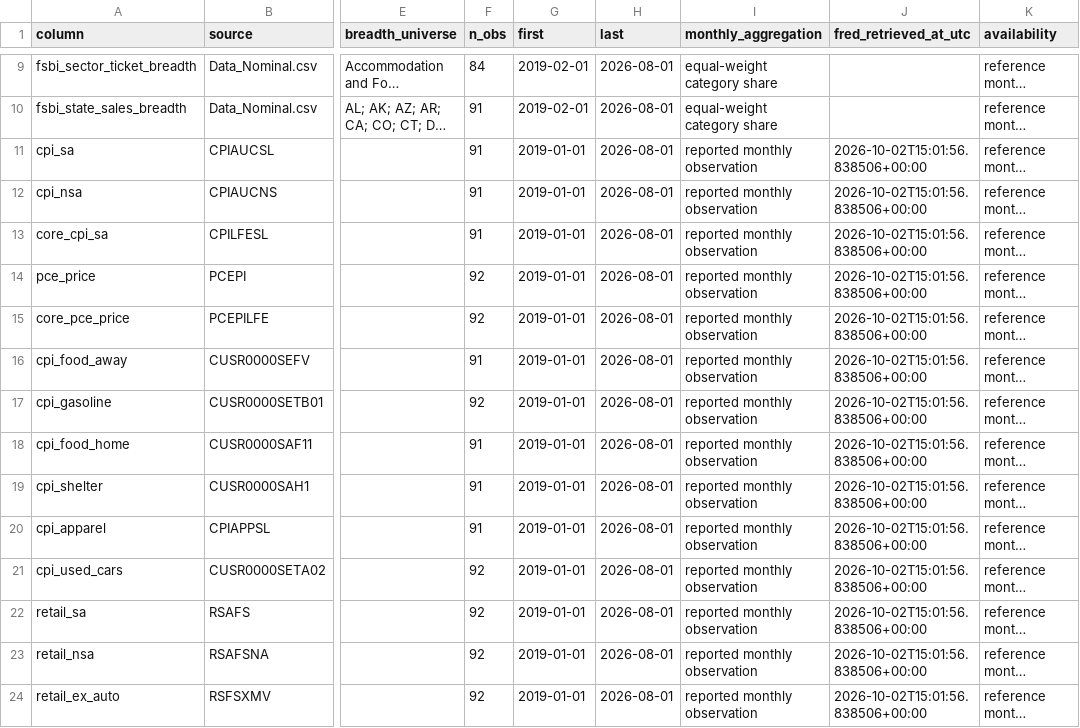
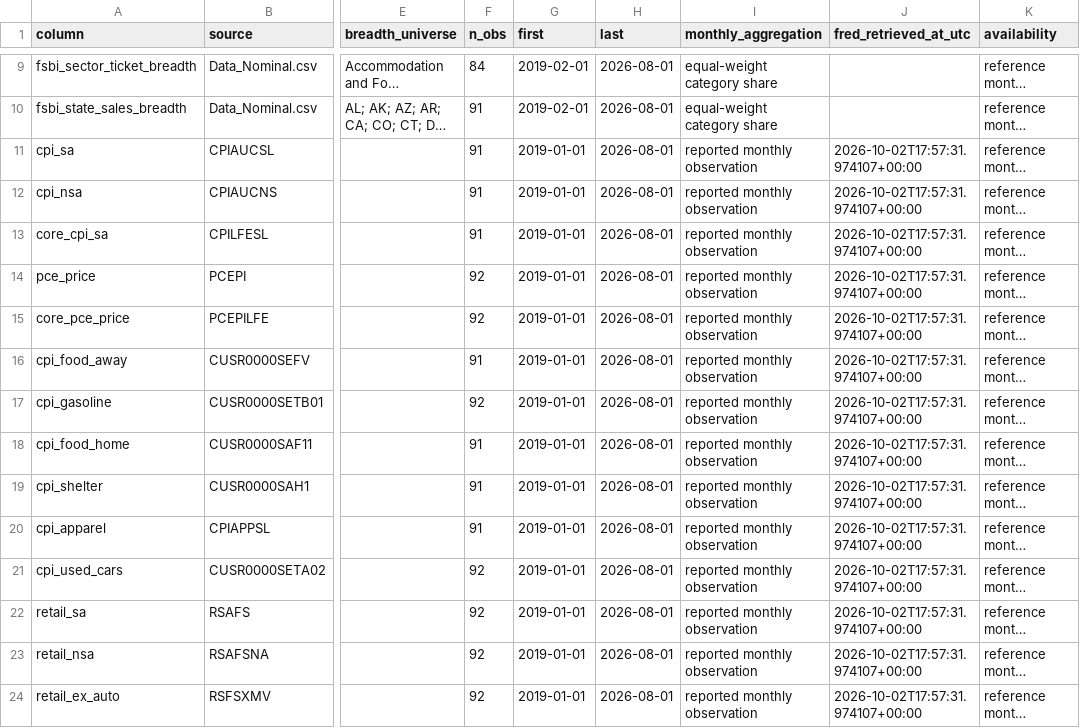
Before and after one commit to deccampbell/QCF_Capstone_Fiserv, a CSV file: Data/processed/data_dictionary.csv, drawn as a sheet; only a part is shown, gaps mark what is left out; long unchanged cells end in …; the diff covers the shown part only; the diff names each change by its address in the sheet, - before the commit and + after, or states it on an @@ line.

```diff
--- a/Data/processed/data_dictionary.csv
+++ b/Data/processed/data_dictionary.csv
-J11:J24 (fred_retrieved_at_utc): 2026-10-02T15:01:56.838506+00:00
+J11:J24 (fred_retrieved_at_utc): 2026-10-02T17:57:31.974107+00:00
```
Also changed, not shown: 26 edited cells elsewhere in this file, 2 other files.
